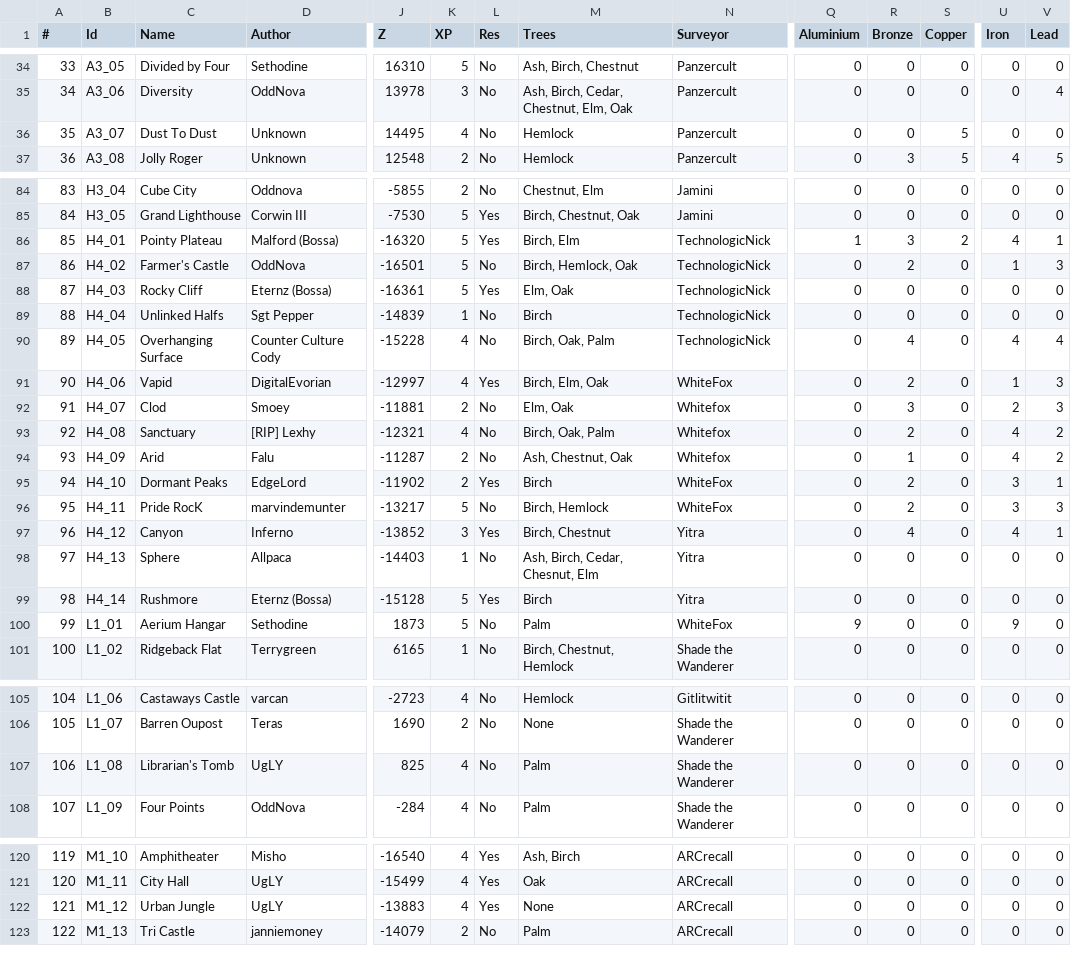
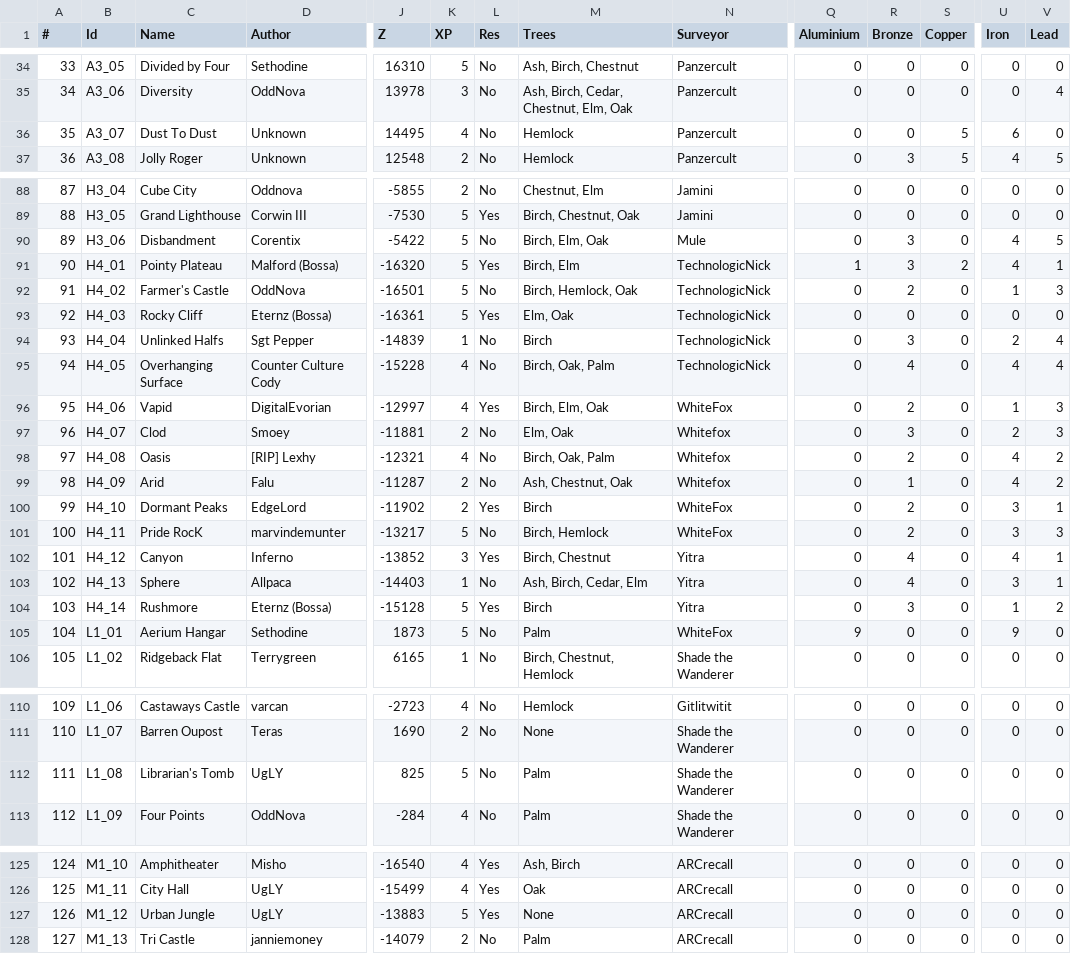
Before and after one commit to Jerodar/WAMap, a CSV file: data/island_data.csv, drawn as a sheet; only a part is shown, gaps mark what is left out; addresses are those after the commit; rows hold the shown columns only; the diff covers the shown part only; the diff names each change by its address in the sheet, - before the commit and + after, or states it on an @@ line.

```diff
--- a/data/island_data.csv
+++ b/data/island_data.csv
-U36 (Iron): 0
+U36 (Iron): 6
@@ column A (#) renumbered from row 73 down @@
+row 90: 89 | H3_06 | Disbandment | Corentix | -5422 | 5 | No | Birch, Elm, Oak | Mule | 0 | 3 | 0 | 4 | 5
-R94 (Bronze): 0
+R94 (Bronze): 3
-U94 (Iron): 0
+U94 (Iron): 2
-V94 (Lead): 0
+V94 (Lead): 4
-C98 (Name): Sanctuary
+C98 (Name): Oasis
-M103 (Trees): Ash, Birch, Cedar, Chesnut, Elm
+M103 (Trees): Ash, Birch, Cedar, Elm
-R103 (Bronze): 0
+R103 (Bronze): 4
-U103 (Iron): 0
+U103 (Iron): 3
-V103 (Lead): 0
+V103 (Lead): 1
-R104 (Bronze): 0
+R104 (Bronze): 3
-U104 (Iron): 0
+U104 (Iron): 1
-V104 (Lead): 0
+V104 (Lead): 2
-K112 (XP): 4
+K112 (XP): 5
-K127 (XP): 4
+K127 (XP): 5
```
Also changed, not shown: 4 added rows and 28 edited cells elsewhere in this file, 20 other files.
